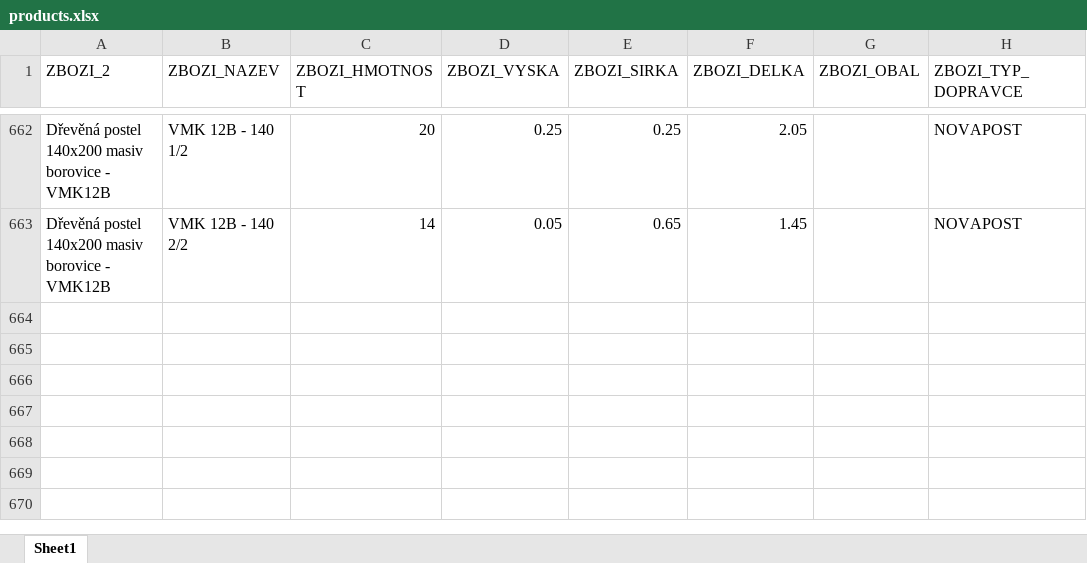
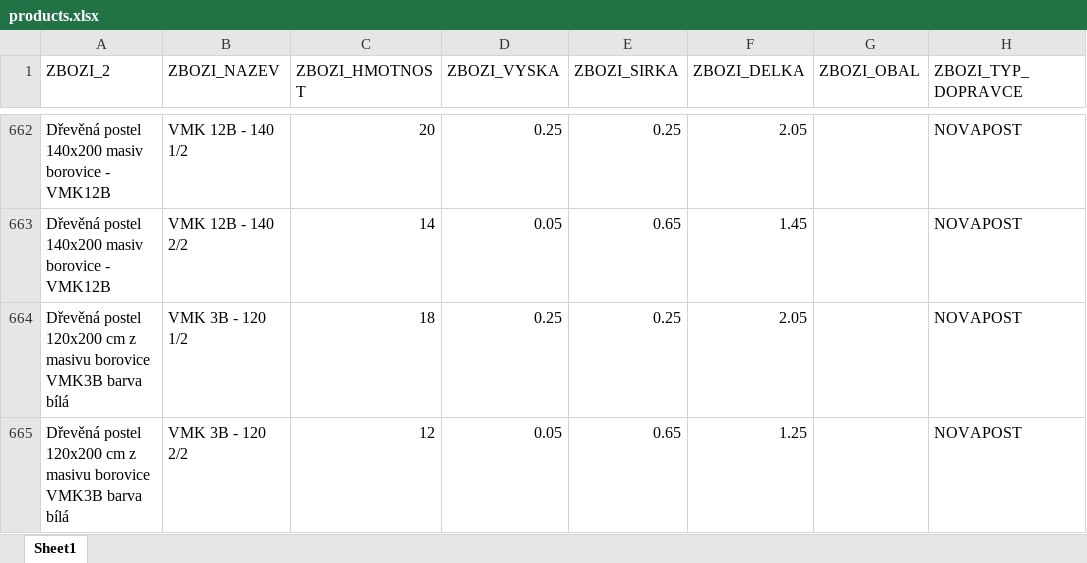
Before and after one commit to xaxamagyar/toptrans-prevodnik, an Excel workbook: products.xlsx, sheet Sheet1, drawn as a sheet; only a part is shown, gaps mark what is left out; values as stored, in another font and other column widths than the file's, no borders; the diff names each change by its address in the sheet, - before the commit and + after, or states it on an @@ line.

Commit message:
Aktualizace katalogu produktů - 05.10.2026 13:21

```diff
--- a/products.xlsx (sheet Sheet1)
+++ b/products.xlsx (sheet Sheet1)
+row 664: Dřevěná postel 120x200 cm z masivu borovice VMK3B barva bílá | VMK 3B - 120 1/2 | 18 | 0.25 | 0.25 | 2.05 |  | NOVAPOST
+row 665: Dřevěná postel 120x200 cm z masivu borovice VMK3B barva bílá | VMK 3B - 120 2/2 | 12 | 0.05 | 0.65 | 1.25 |  | NOVAPOST
```
